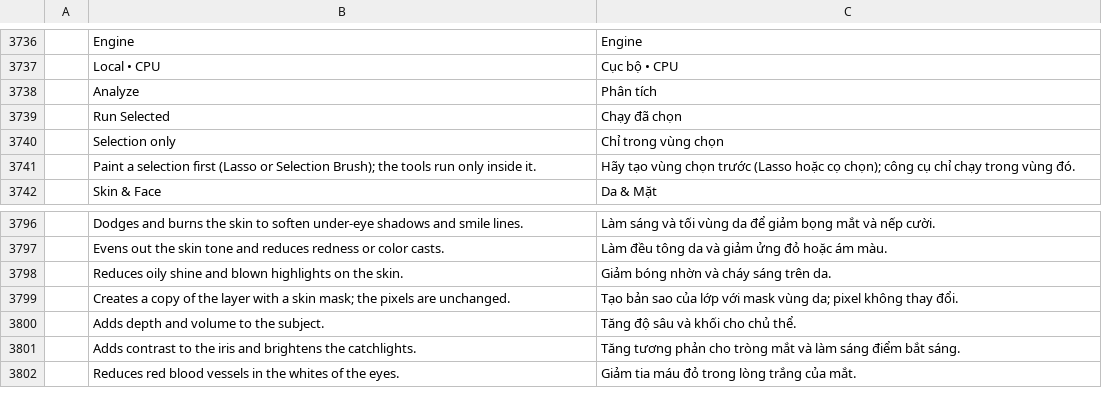
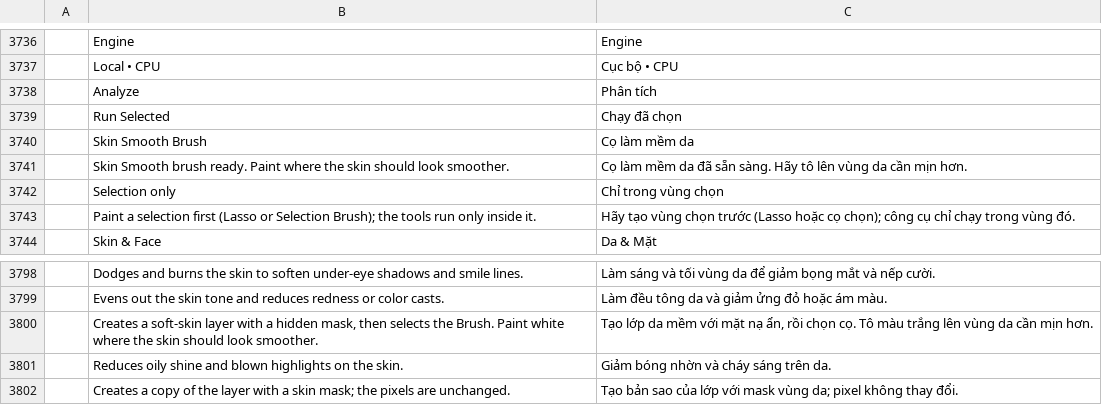
Before and after one commit to phungthien269/photocraft, a TSV file: crates/ui-egui/src/i18n/vi.tsv, drawn as a sheet; only a part is shown, gaps mark what is left out; the shorter side is filled out with more unchanged rows; the diff names each change by its address in the sheet, - before the commit and + after, or states it on an @@ line.

Commit message:
feat(retouch): skin smooth brush

```diff
--- a/crates/ui-egui/src/i18n/vi.tsv
+++ b/crates/ui-egui/src/i18n/vi.tsv
+row 3740:  | Skin Smooth Brush | Cọ làm mềm da
+row 3741:  | Skin Smooth brush ready. Paint where the skin should look smoother. | Cọ làm mềm da đã sẵn sàng. Hãy tô lên vùng da cần mịn hơn.
+row 3800:  | Creates a soft-skin layer with a hidden mask, then selects the Brush. Paint white where the skin should look smoother. | Tạo lớp da mềm với mặt nạ ẩn, rồi chọn cọ. Tô màu trắng lên vùng da cần mịn hơn.
```
Also changed, not shown: 2 other files.
